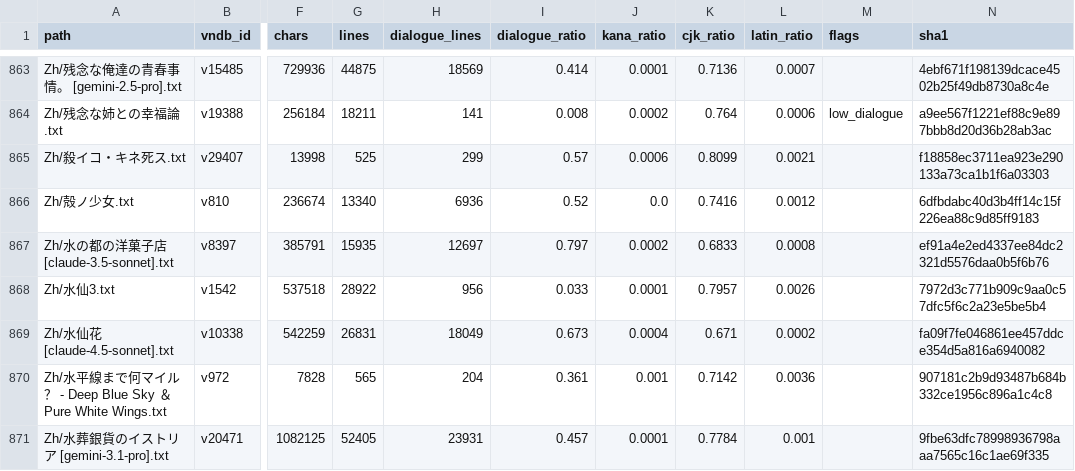
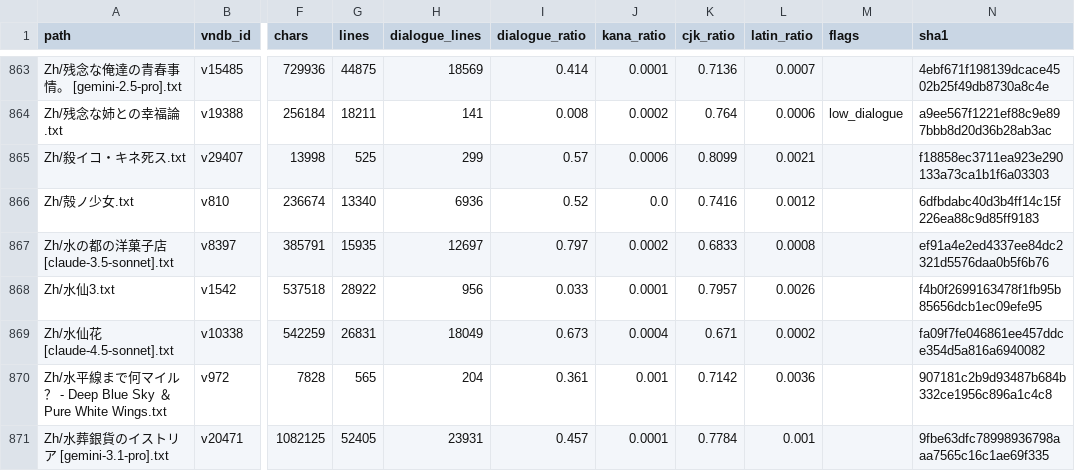
Before and after one commit to m-rui001/galgame-script-corpus, a CSV file: MANIFEST.csv, drawn as a sheet; only a part is shown, gaps mark what is left out; the diff names each change by its address in the sheet, - before the commit and + after, or states it on an @@ line.

Commit message:
zh: 水仙3 lines 11851-12000, hand-polished
Seventeenth hand band, 150 -> 150. The story switches registers here: out of the
crusade and into a present-day apartment hunt, with a new cast and a new tag
format (男「…」 / 英治「…」 / 海璃「…」 - corner brackets, not 乽乿).

Two repairs:
  可是……没想到到这地步。 -> 没想到到了这地步。
  头一个月里有十回下班没赶上末班车，最后只好住在医院。
  -> 头一个月里，有十回下班没赶上末班车，只好睡在医院。 (住在医院 reads as
     a patient; he was sleeping at work)

One defect I did NOT repair, and the reason: this line is corrupt in the export -

  「真是的！英治，拿出男子的气概来,英治「即使勉强买下,假如我死掉怎么办。你能还清贷款吗？」

Two speakers were welded together with a half-width comma, one corner bracket was
lost, and 海璃's tag vanished. Restoring it requires adding a speaker tag and two
quote characters - both of which the gate refuses, by design, because a faked tag
is worse than a visible defect. It stays visible, and is now recorded here so it
shows up when this file is re-extracted.

Kept: 1年2年3年, 2.0/2.2, 10楼 (digits), the 英治 「确实……」 spacing quirk, and
the blank line that separates the 疤 paragraph from the estate agent's first line
- that blank is the cut between the two timelines.

```diff
--- a/MANIFEST.csv
+++ b/MANIFEST.csv
-N868 (sha1): 7972d3c771b909c9aa0c57dfc5f6c2a23e5be5b4
+N868 (sha1): f4b0f2699163478f1fb95b85656dcb1ec09efe95
```
Also changed, not shown: 1 other file.
